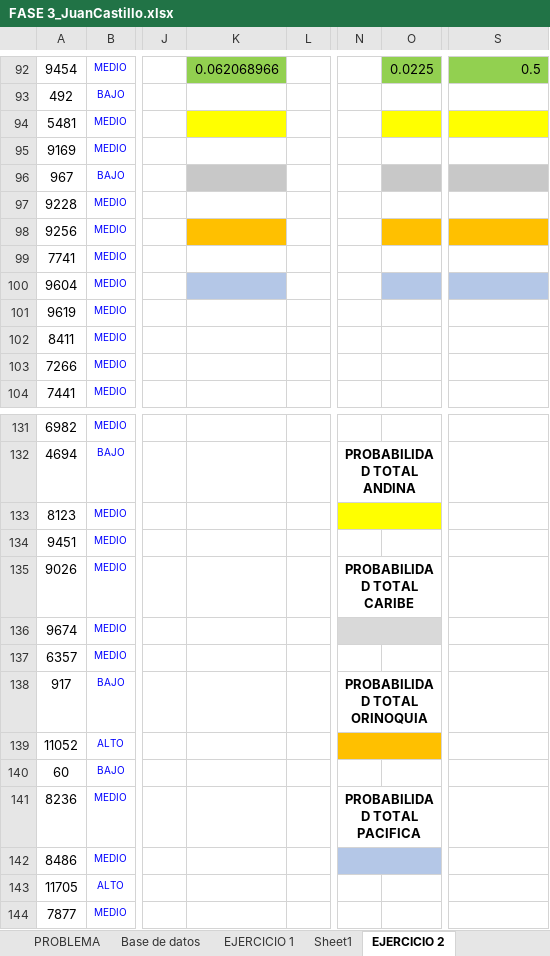
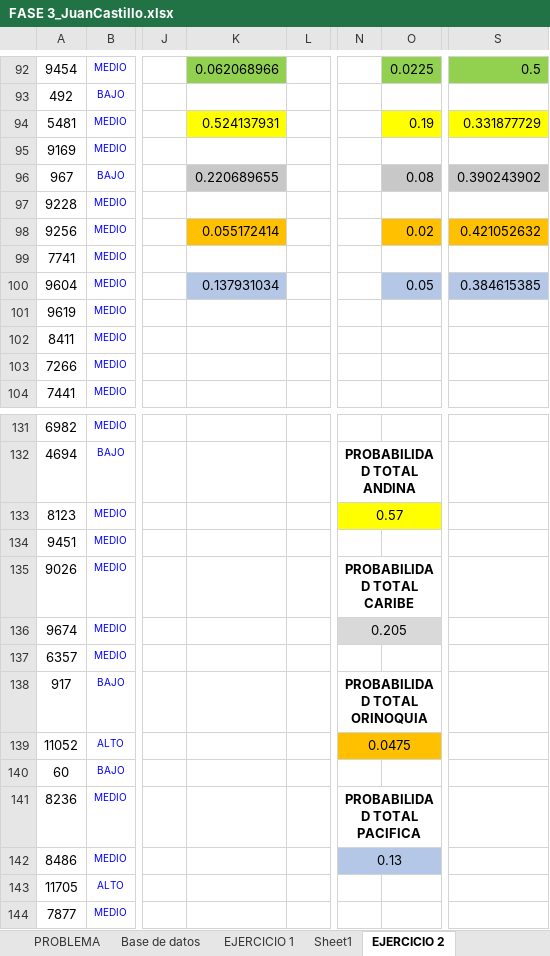
Before and after one commit to jscastilloamaya/EconomyJuan, an Excel workbook: 004 InterSemestral 2025/ESTADÍSTICA Y PROBABILIDAD - (211622A_2033)/Unidad 2 Fase 3/FASE 3_JuanCastillo.xlsx, sheet EJERCICIO 2, drawn as a sheet; only a part is shown, gaps mark what is left out; values as stored, in another font and other column widths than the file's, no borders; charts and pictures and table styles not drawn; the diff covers the shown part only; the diff names each change by its address in the sheet, - before the commit and + after, or states it on an @@ line.

```diff
--- a/004 InterSemestral 2025/ESTADÍSTICA Y PROBABILIDAD - (211622A_2033)/Unidad 2 Fase 3/FASE 3_JuanCastillo.xlsx (sheet EJERCICIO 2)
+++ b/004 InterSemestral 2025/ESTADÍSTICA Y PROBABILIDAD - (211622A_2033)/Unidad 2 Fase 3/FASE 3_JuanCastillo.xlsx (sheet EJERCICIO 2)
-K94: (empty)
+K94: 0.524137931
-O94: (empty)
+O94: 0.19
-S94: (empty)
+S94: 0.331877729
-K96: (empty)
+K96: 0.220689655
-O96: (empty)
+O96: 0.08
-S96: (empty)
+S96: 0.390243902
-K98: (empty)
+K98: 0.055172414
-O98: (empty)
+O98: 0.02
-S98: (empty)
+S98: 0.421052632
-K100: (empty)
+K100: 0.137931034
-O100: (empty)
+O100: 0.05
-S100: (empty)
+S100: 0.384615385
-N133: (empty)
+N133: 0.57
-N136: (empty)
+N136: 0.205
-N139: (empty)
+N139: 0.0475
-N142: (empty)
+N142: 0.13
```
Also changed, not shown: 28 edited cells elsewhere in this sheet, sheet EJERCICIO 1, sheet Portada, formulas that keep their value, charts or pictures, 2 other files.
